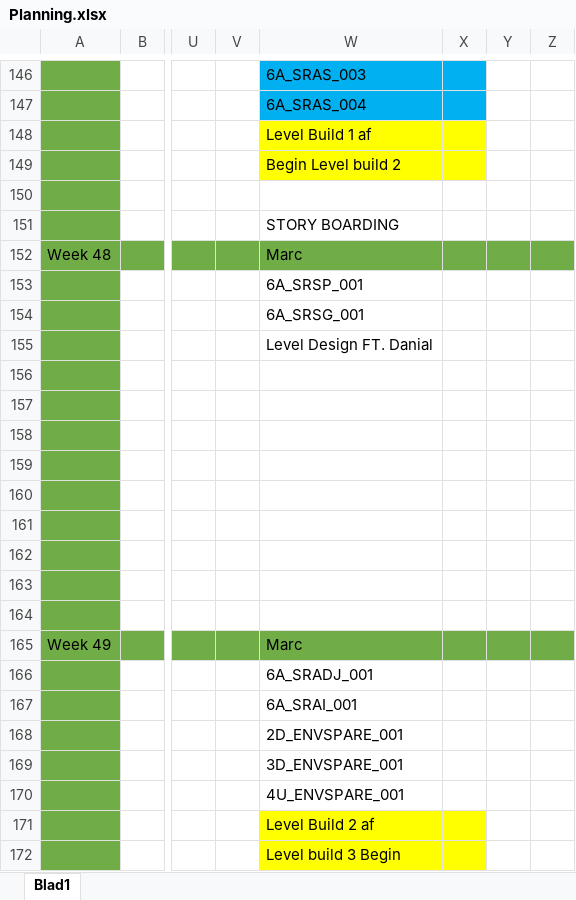
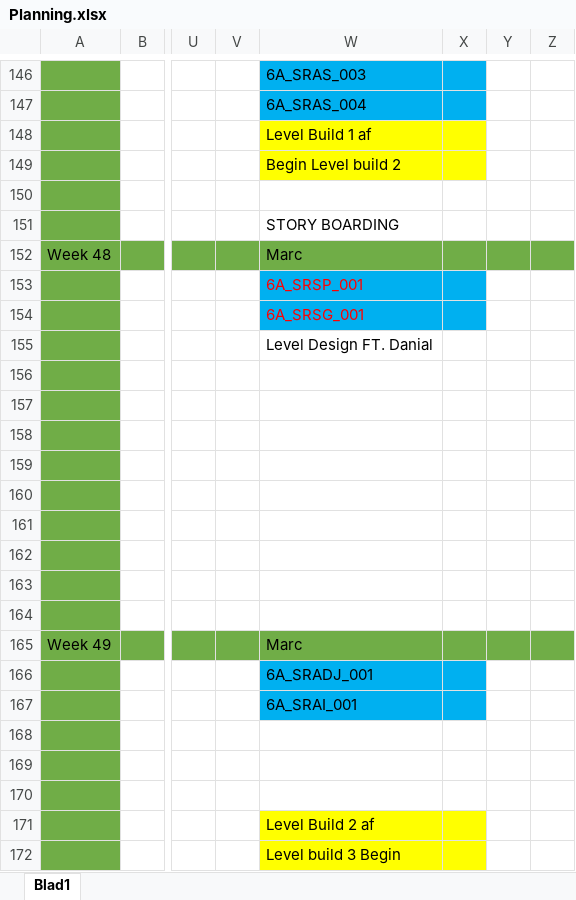
Before and after one commit to DanialVEVO/Gamelab1, an Excel workbook: Planning/Planning.xlsx, sheet Blad1, drawn as a sheet; only a part is shown, gaps mark what is left out; values as stored, in another font and other column widths than the file's, no borders; conditional formats not drawn; the diff names each change by its address in the sheet, - before the commit and + after, or states it on an @@ line.

```diff
--- a/Planning/Planning.xlsx (sheet Blad1)
+++ b/Planning/Planning.xlsx (sheet Blad1)
-W153:X154 fill: none
+W153:X154 fill: #00B0F0
-W153:W154 text colour: black
+W153:W154 text colour: #FF0000
-W166:X167 fill: none
+W166:X167 fill: #00B0F0
-W168: 2D_ENVSPARE_001
+W168: (empty)
-W169: 3D_ENVSPARE_001
+W169: (empty)
-W170: 4U_ENVSPARE_001
+W170: (empty)
```
Also changed, not shown: 20 other files.
